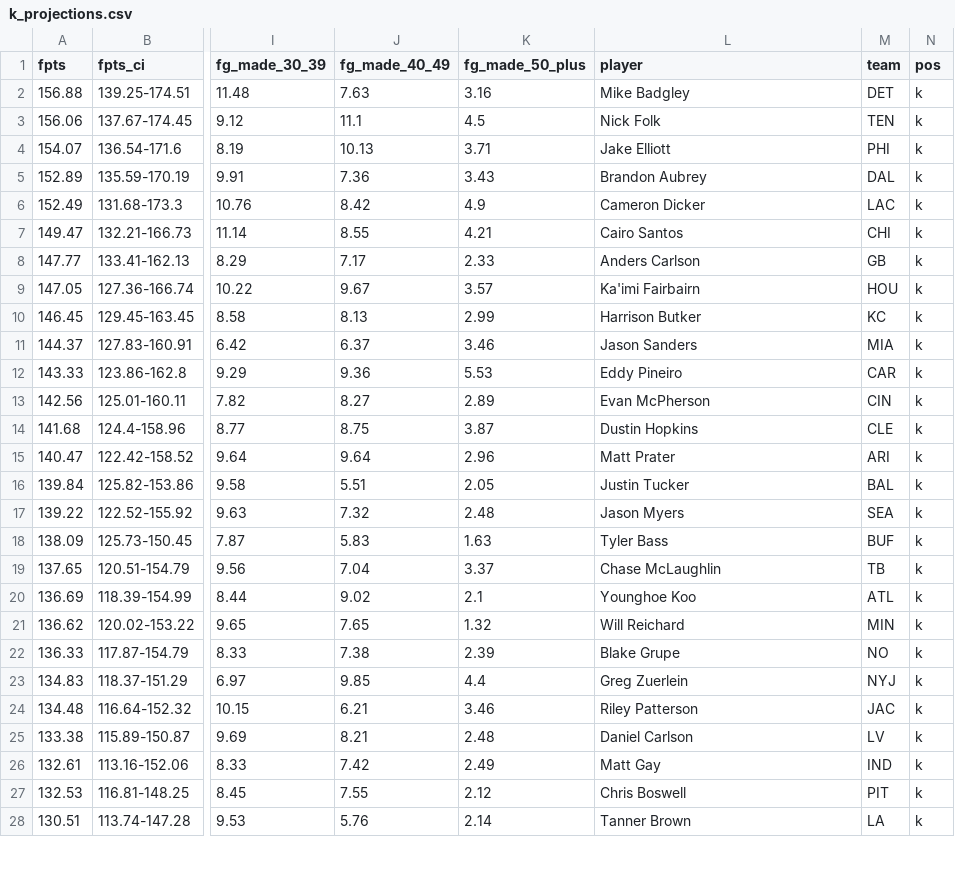
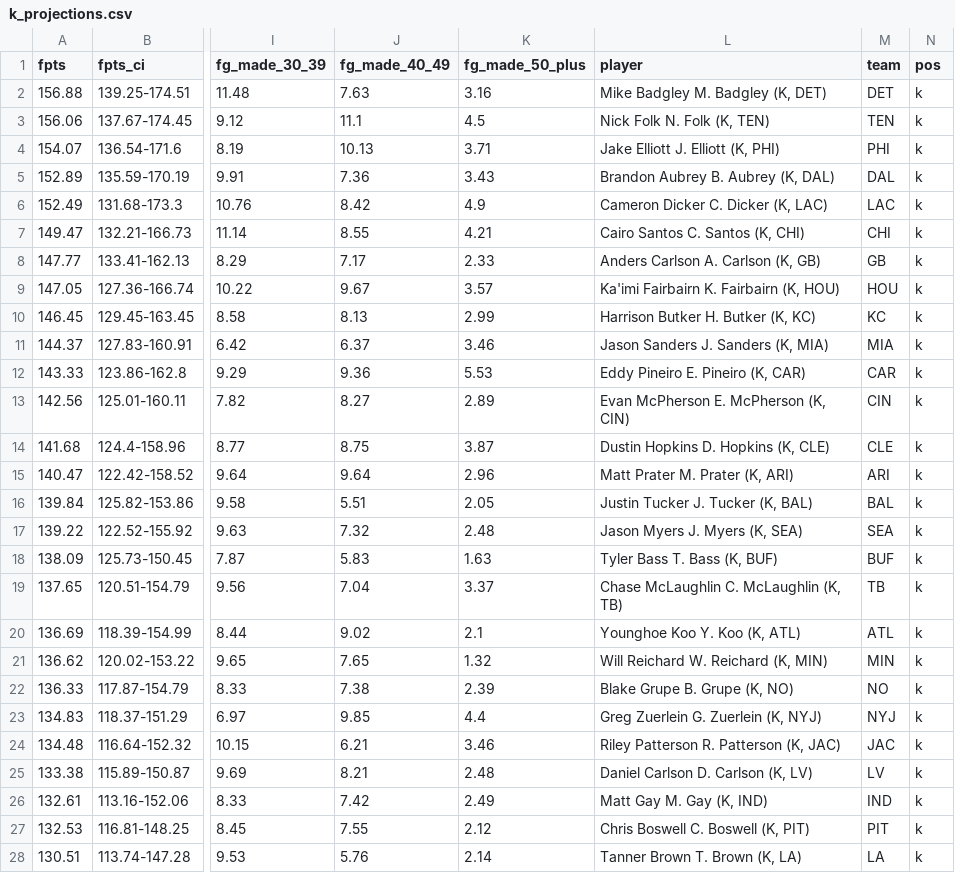
Before and after one commit to amehtaSF/fantasy_football_2024, a CSV file: data/proj_scrape/numberfire/k_projections.csv, drawn as a sheet; only a part is shown, gaps mark what is left out; the diff covers the shown part only; the diff names each change by its address in the sheet, - before the commit and + after, or states it on an @@ line.

```diff
--- a/data/proj_scrape/numberfire/k_projections.csv
+++ b/data/proj_scrape/numberfire/k_projections.csv
-L2 (player): Mike Badgley
+L2 (player): Mike Badgley M. Badgley (K, DET)
-L3 (player): Nick Folk
+L3 (player): Nick Folk N. Folk (K, TEN)
-L4 (player): Jake Elliott
+L4 (player): Jake Elliott J. Elliott (K, PHI)
-L5 (player): Brandon Aubrey
+L5 (player): Brandon Aubrey B. Aubrey (K, DAL)
-L6 (player): Cameron Dicker
+L6 (player): Cameron Dicker C. Dicker (K, LAC)
-L7 (player): Cairo Santos
+L7 (player): Cairo Santos C. Santos (K, CHI)
-L8 (player): Anders Carlson
+L8 (player): Anders Carlson A. Carlson (K, GB)
-L9 (player): Ka'imi Fairbairn
+L9 (player): Ka'imi Fairbairn K. Fairbairn (K, HOU)
-L10 (player): Harrison Butker
+L10 (player): Harrison Butker H. Butker (K, KC)
-L11 (player): Jason Sanders
+L11 (player): Jason Sanders J. Sanders (K, MIA)
-L12 (player): Eddy Pineiro
+L12 (player): Eddy Pineiro E. Pineiro (K, CAR)
-L13 (player): Evan McPherson
+L13 (player): Evan McPherson E. McPherson (K, CIN)
-L14 (player): Dustin Hopkins
+L14 (player): Dustin Hopkins D. Hopkins (K, CLE)
-L15 (player): Matt Prater
+L15 (player): Matt Prater M. Prater (K, ARI)
-L16 (player): Justin Tucker
+L16 (player): Justin Tucker J. Tucker (K, BAL)
-L17 (player): Jason Myers
+L17 (player): Jason Myers J. Myers (K, SEA)
-L18 (player): Tyler Bass
+L18 (player): Tyler Bass T. Bass (K, BUF)
-L19 (player): Chase McLaughlin
+L19 (player): Chase McLaughlin C. McLaughlin (K, TB)
-L20 (player): Younghoe Koo
+L20 (player): Younghoe Koo Y. Koo (K, ATL)
-L21 (player): Will Reichard
+L21 (player): Will Reichard W. Reichard (K, MIN)
-L22 (player): Blake Grupe
+L22 (player): Blake Grupe B. Grupe (K, NO)
-L23 (player): Greg Zuerlein
+L23 (player): Greg Zuerlein G. Zuerlein (K, NYJ)
-L24 (player): Riley Patterson
+L24 (player): Riley Patterson R. Patterson (K, JAC)
-L25 (player): Daniel Carlson
+L25 (player): Daniel Carlson D. Carlson (K, LV)
-L26 (player): Matt Gay
+L26 (player): Matt Gay M. Gay (K, IND)
-L27 (player): Chris Boswell
+L27 (player): Chris Boswell C. Boswell (K, PIT)
-L28 (player): Tanner Brown
+L28 (player): Tanner Brown T. Brown (K, LA)
```
Also changed, not shown: 6 edited cells elsewhere in this file, data/proj_scrape/cbs/DEF_projections.csv, data/proj_scrape/espn/DEF_projections.csv, 52 other files.
